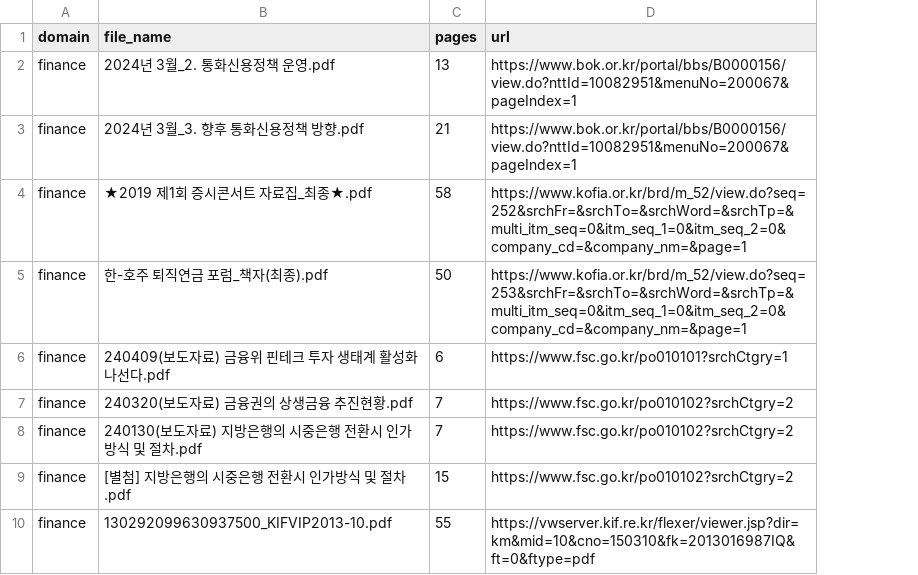
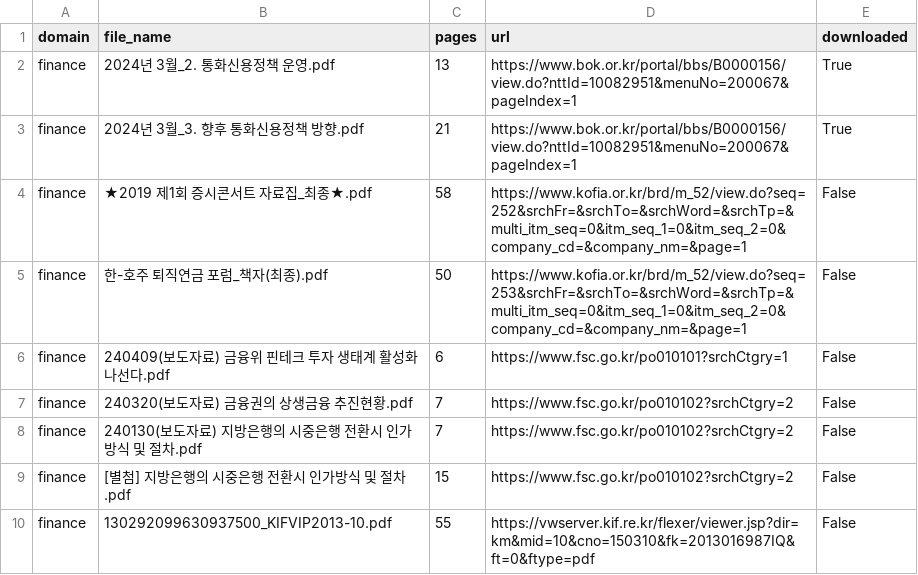
Before and after one commit to ksuchoi216/RAGEvaluation, a CSV file: data/documents.csv, drawn as a sheet; only a part is shown; the diff names each change by its address in the sheet, - before the commit and + after, or states it on an @@ line.

Commit message:
chore: update documents dataset and download script

```diff
--- a/data/documents.csv
+++ b/data/documents.csv
+column E (downloaded), rows 2-10: True | True | False | False | False | False | False | False | False
```
Also changed, not shown: 1 other file.
